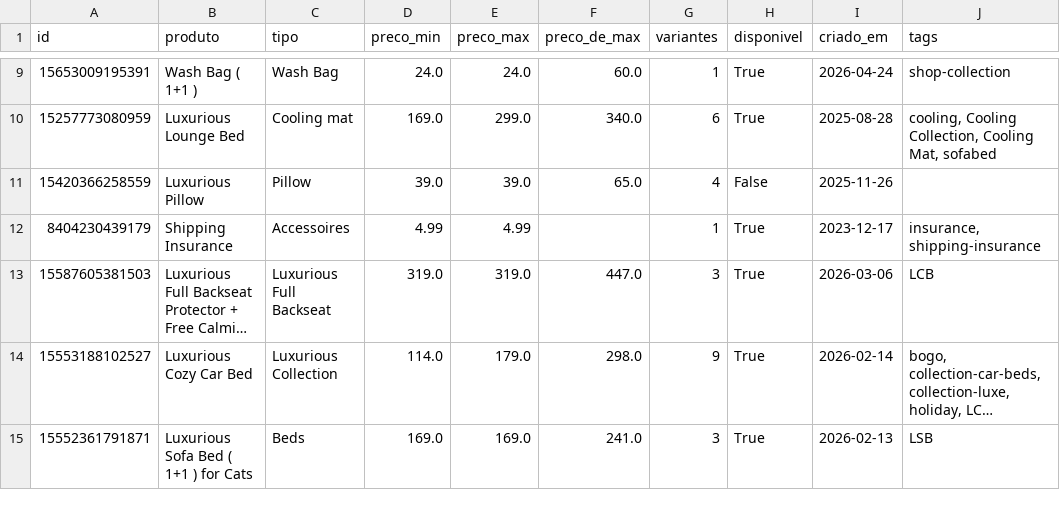
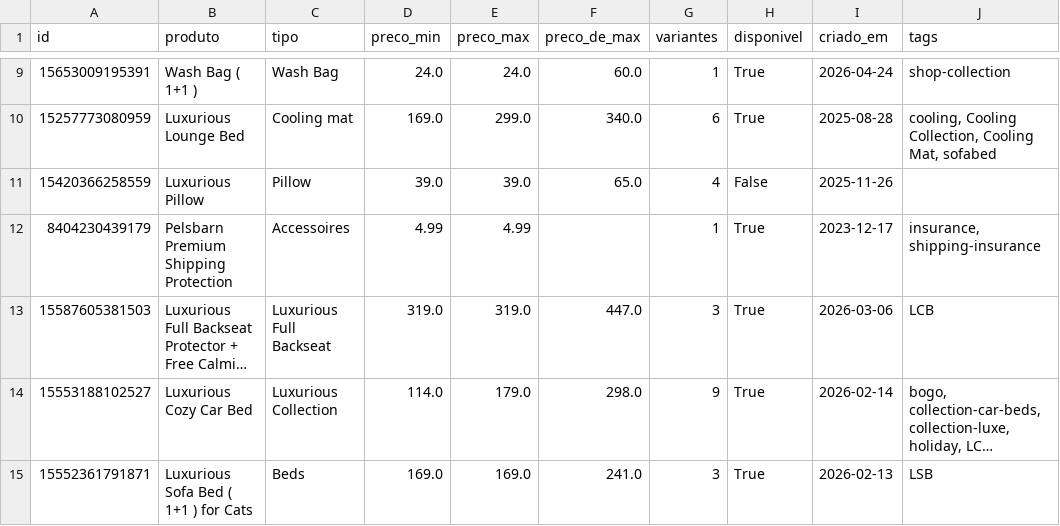
Before and after one commit to helioncontato1-coder/coletor-dados, a CSV file: dados/lojas/pelsbarn.com.csv, drawn as a sheet; only a part is shown, gaps mark what is left out; long unchanged cells end in …; the diff names each change by its address in the sheet, - before the commit and + after, or states it on an @@ line.

```diff
--- a/dados/lojas/pelsbarn.com.csv
+++ b/dados/lojas/pelsbarn.com.csv
-B12 (produto): Shipping Insurance
+B12 (produto): Pelsbarn Premium Shipping Protection
```
Also changed, not shown: dados/lojas/mudancas.csv, dados/lojas/shopcao.com.br.csv, 2 other files.
